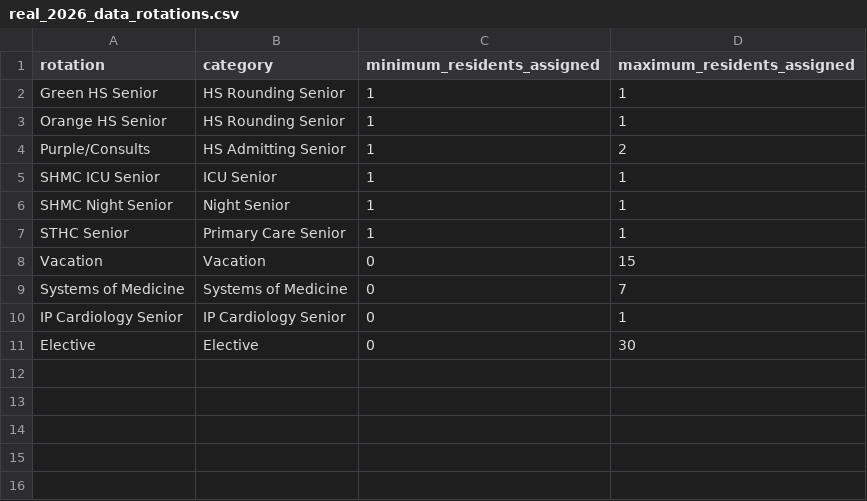
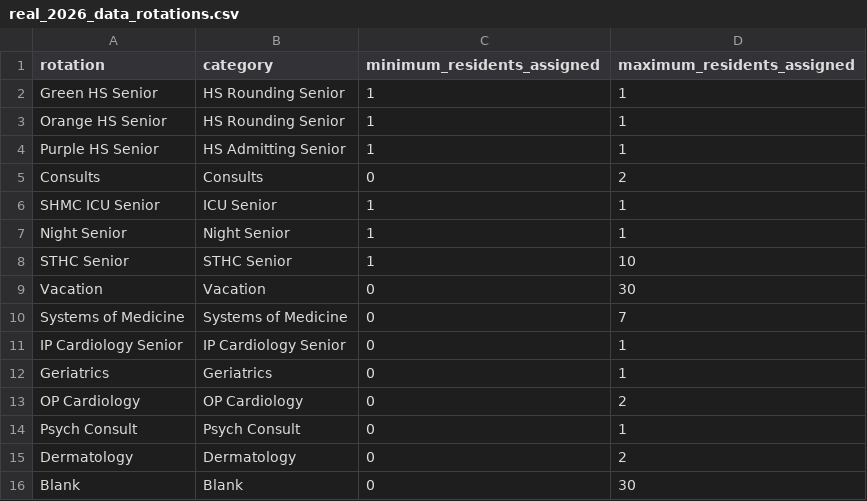
Before and after one commit to whitehaven/residency-mastermind, a CSV file: real_2026_data_rotations.csv, drawn as a sheet.

```diff
--- a/real_2026_data_rotations.csv
+++ b/real_2026_data_rotations.csv
@@ -3,9 +3,14 @@ Green HS Senior,HS Rounding Senior,1,1
 Orange HS Senior,HS Rounding Senior,1,1
-Purple/Consults,HS Admitting Senior,1,2
+Purple HS Senior,HS Admitting Senior,1,1
+Consults,Consults,0,2
 SHMC ICU Senior,ICU Senior,1,1
-SHMC Night Senior,Night Senior,1,1
-STHC Senior,Primary Care Senior,1,1
-Vacation,Vacation,0,15
+Night Senior,Night Senior,1,1
+STHC Senior,STHC Senior,1,10
+Vacation,Vacation,0,30
 Systems of Medicine,Systems of Medicine,0,7
 IP Cardiology Senior,IP Cardiology Senior,0,1
-Elective,Elective,0,30
+Geriatrics,Geriatrics,0,1
+OP Cardiology,OP Cardiology,0,2
+Psych Consult,Psych Consult,0,1
+Dermatology,Dermatology,0,2
+Blank,Blank,0,30
```
Also changed, not shown: real_2026_data_residents.csv, 1 other file.
